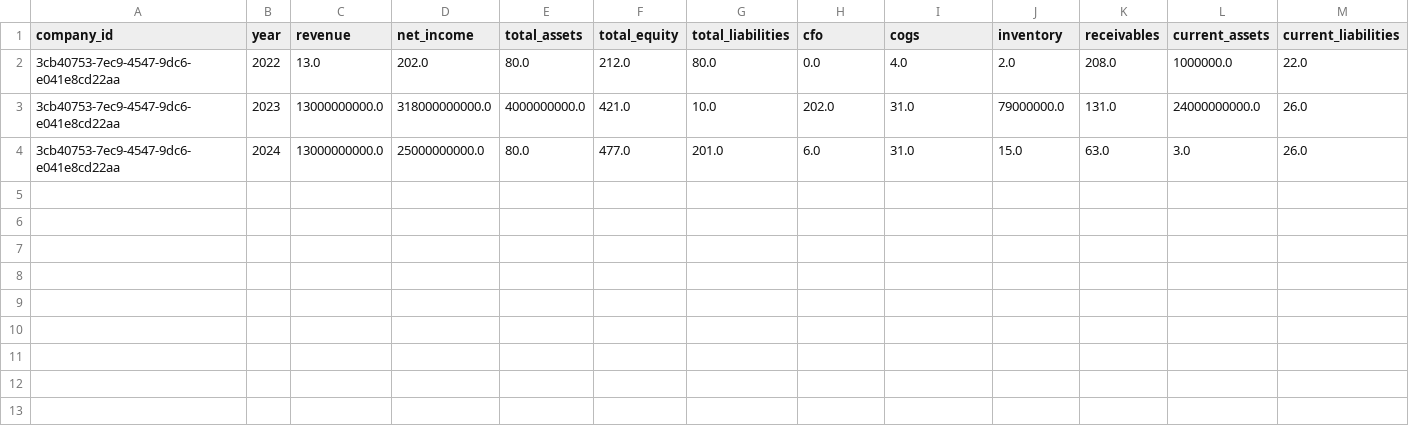
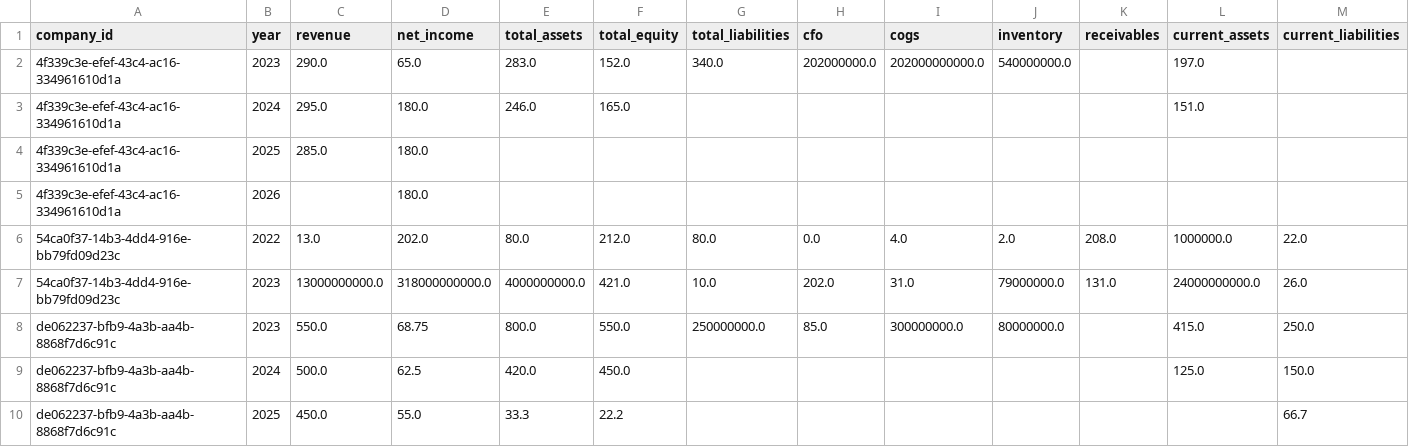
Before and after one commit to Vrushabh6454/Financial_statement_analysis, a CSV file: data/output/features.csv, drawn as a sheet; only a part is shown; removed rows and columns are numbered as before the commit, all else as after; rows hold the shown columns only; the diff names each change by its address in the sheet, - before the commit and + after, or states it on an @@ line.

```diff
--- a/data/output/features.csv
+++ b/data/output/features.csv
+row 2: 4f339c3e-efef-43c4-ac16-334961610d1a | 2023 | 290.0 | 65.0 | 283.0 | 152.0 | 340.0 | 202000000.0 | 202000000000.0 | 540000000.0 |  | 197.0
+row 3: 4f339c3e-efef-43c4-ac16-334961610d1a | 2024 | 295.0 | 180.0 | 246.0 | 165.0 |  |  |  |  |  | 151.0
+row 4: 4f339c3e-efef-43c4-ac16-334961610d1a | 2025 | 285.0 | 180.0
+row 5: 4f339c3e-efef-43c4-ac16-334961610d1a | 2026 |  | 180.0
-A6:A7 (company_id): 3cb40753-7ec9-4547-9dc6-e041e8cd22aa
+A6:A7 (company_id): 54ca0f37-14b3-4dd4-916e-bb79fd09d23c
-row 4: 3cb40753-7ec9-4547-9dc6-e041e8cd22aa | 2024 | 13000000000.0 | 25000000000.0 | 80.0 | 477.0 | 201.0 | 6.0 | 31.0 | 15.0 | 63.0 | 3.0 | 26.0
+row 8: de062237-bfb9-4a3b-aa4b-8868f7d6c91c | 2023 | 550.0 | 68.75 | 800.0 | 550.0 | 250000000.0 | 85.0 | 300000000.0 | 80000000.0 |  | 415.0 | 250.0
+row 9: de062237-bfb9-4a3b-aa4b-8868f7d6c91c | 2024 | 500.0 | 62.5 | 420.0 | 450.0 |  |  |  |  |  | 125.0 | 150.0
+row 10: de062237-bfb9-4a3b-aa4b-8868f7d6c91c | 2025 | 450.0 | 55.0 | 33.3 | 22.2 |  |  |  |  |  |  | 66.7
```
Also changed, not shown: data/output/balance.csv, data/output/cashflow.csv, 33 other files.
